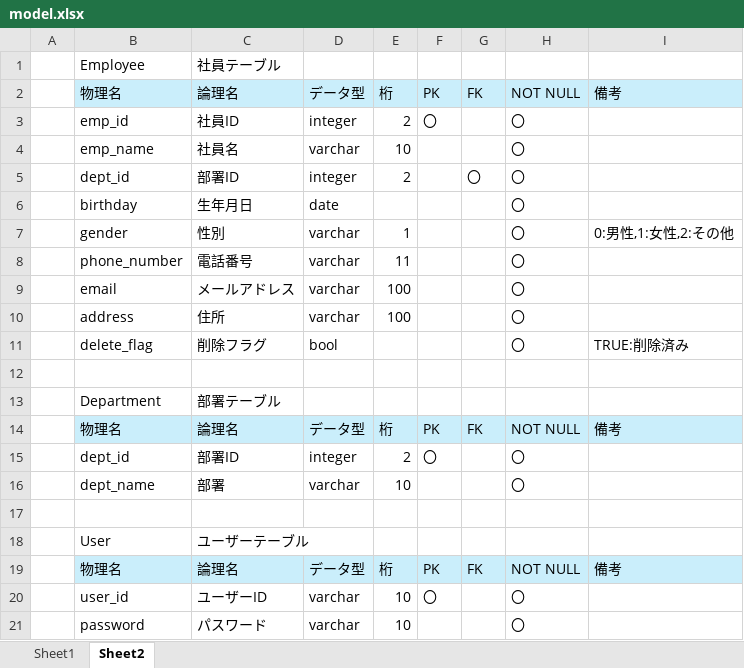
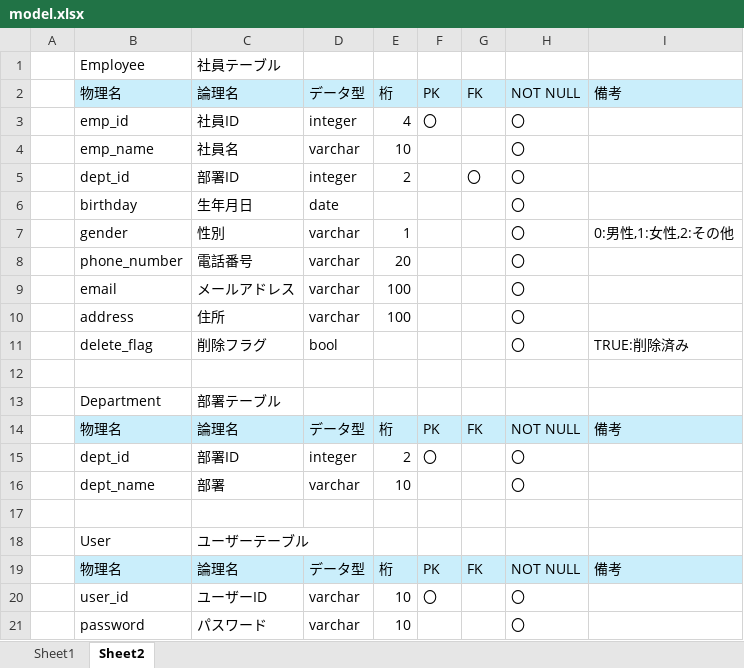
Before and after one commit to C87m/csharp_training_202605, an Excel workbook: docs/01_db/model.xlsx, sheet Sheet2, drawn as a sheet; values as stored, in another font and other column widths than the file's, no borders; the diff names each change by its address in the sheet, - before the commit and + after, or states it on an @@ line.

```diff
--- a/docs/01_db/model.xlsx (sheet Sheet2)
+++ b/docs/01_db/model.xlsx (sheet Sheet2)
-E3: 2
+E3: 4
-E8: 11
+E8: 20
```
Also changed, not shown: 2 other files.
